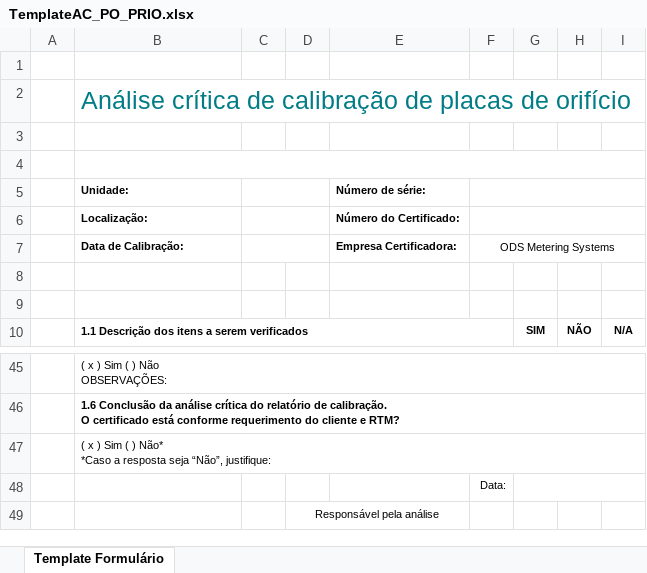
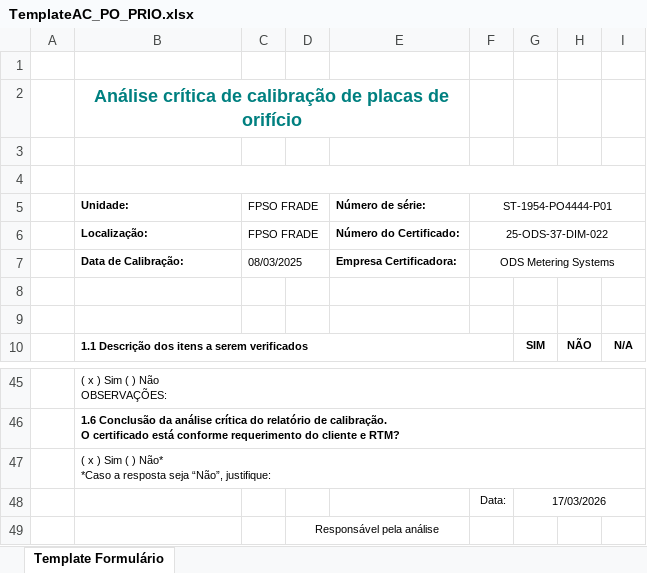
Before and after one commit to 1998-sys/AC-s_app, an Excel workbook: TemplateAC_PO_PRIO.xlsx, sheet Template Formulário, drawn as a sheet; only a part is shown, gaps mark what is left out; values as stored, in another font and other column widths than the file's, no borders; charts and pictures not drawn; the diff names each change by its address in the sheet, - before the commit and + after, or states it on an @@ line.

```diff
--- a/TemplateAC_PO_PRIO.xlsx (sheet Template Formulário)
+++ b/TemplateAC_PO_PRIO.xlsx (sheet Template Formulário)
@@ B2 bold: off → on, text size: smaller, alignment: left → center @@
+B2:E2 merged
-C5:C6: (empty)
+C5:C6: FPSO FRADE
-F5: (empty)
+F5: ST‐1954‐PO4444‐P01
-F6: (empty)
+F6: 25‐ODS‐37‐DIM‐022
-C7: (empty)
+C7: 08/03/2025
-G48: (empty)
+G48: 17/03/2026
```
Also changed, not shown: charts or pictures, TemplateAC_PRIO.xlsx, 4 other files.
